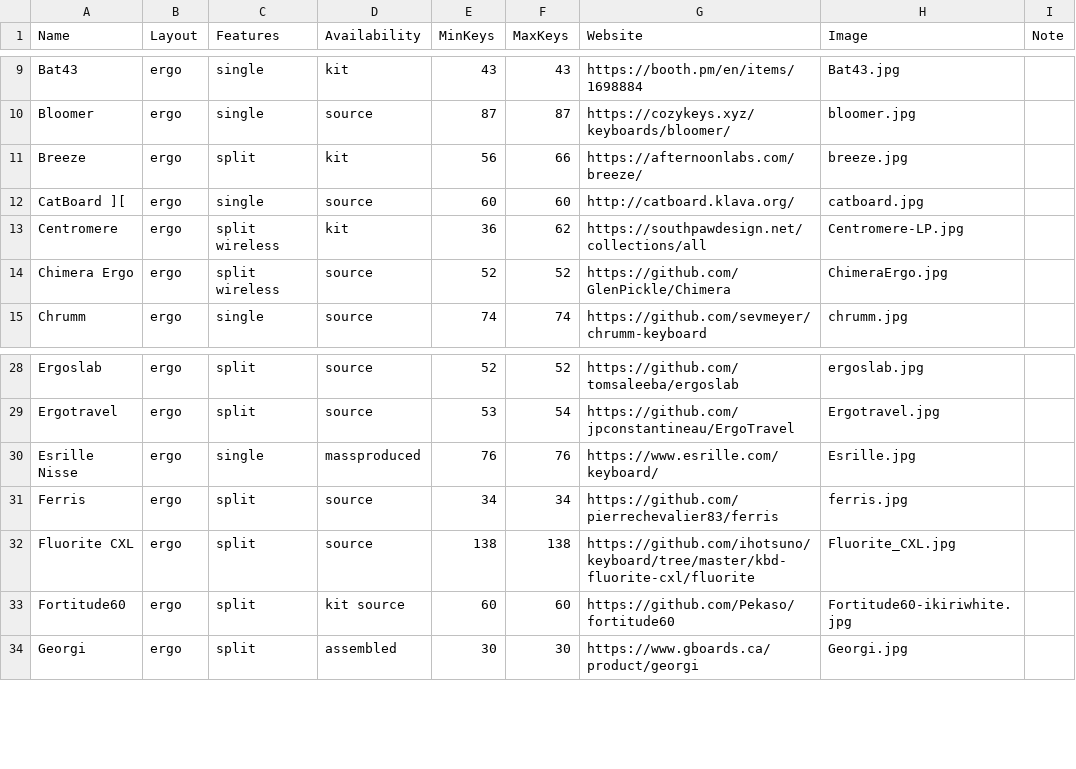
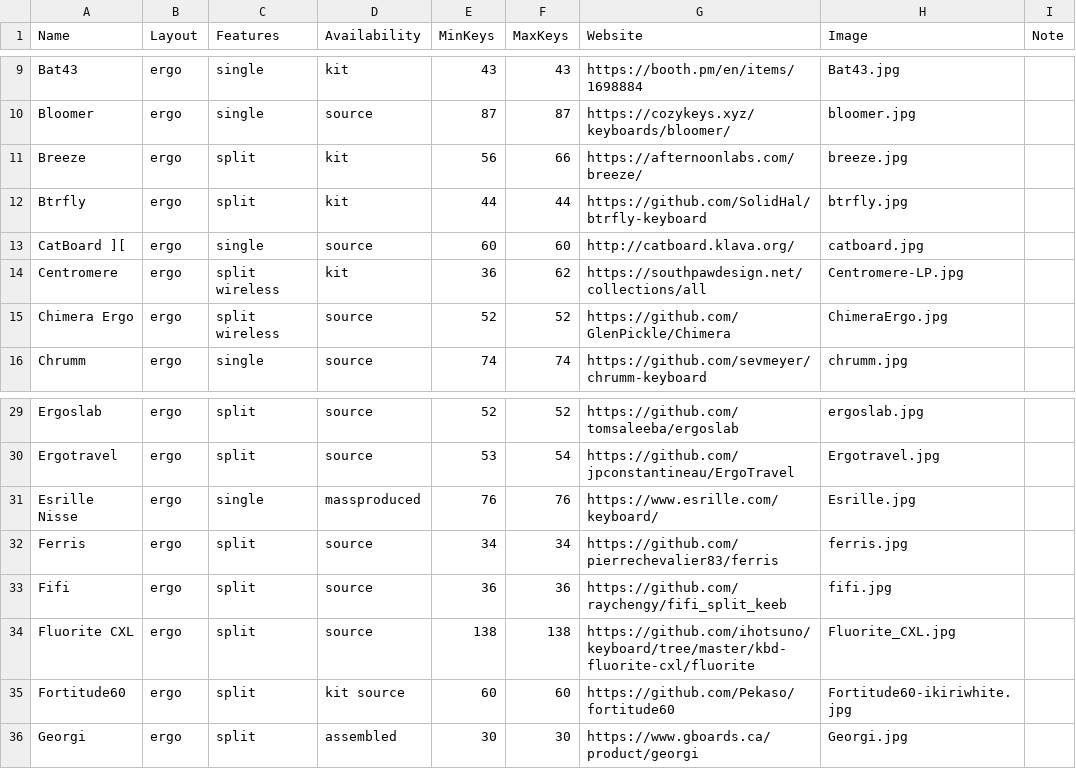
Before and after one commit to Aposymbiont/split-keyboards, a CSV file: ergo.csv, drawn as a sheet; only a part is shown, gaps mark what is left out.

Commit message:
Add Fish Ladder, Fifi, Btrfly.

```diff
--- a/ergo.csv
+++ b/ergo.csv
@@ -11,2 +11,3 @@ Bloomer,ergo,single,source,87,87,https://cozykeys.xyz/keyboards/bloomer/,bloomer
 Breeze,ergo,split,kit,56,66,https://afternoonlabs.com/breeze/,breeze.jpg,
+Btrfly,ergo,split,kit,44,44,https://github.com/SolidHal/btrfly-keyboard,btrfly.jpg,
 CatBoard ][,ergo,single,source,60,60,http://catboard.klava.org/,catboard.jpg,
@@ -31,2 +32,3 @@ Esrille Nisse,ergo,single,massproduced,76,76,https://www.esrille.com/keyboard/,E
 Ferris,ergo,split,source,34,34,https://github.com/pierrechevalier83/ferris,ferris.jpg,
+Fifi,ergo,split,source,36,36,https://github.com/raychengy/fifi_split_keeb,fifi.jpg,
 Fluorite CXL,ergo,split,source,138,138,https://github.com/ihotsuno/keyboard/tree/master/kbd-fluorite-cxl/fluorite,Fluorite_CXL.jpg,
```
Also changed, not shown: dish.csv, 6 other files.
